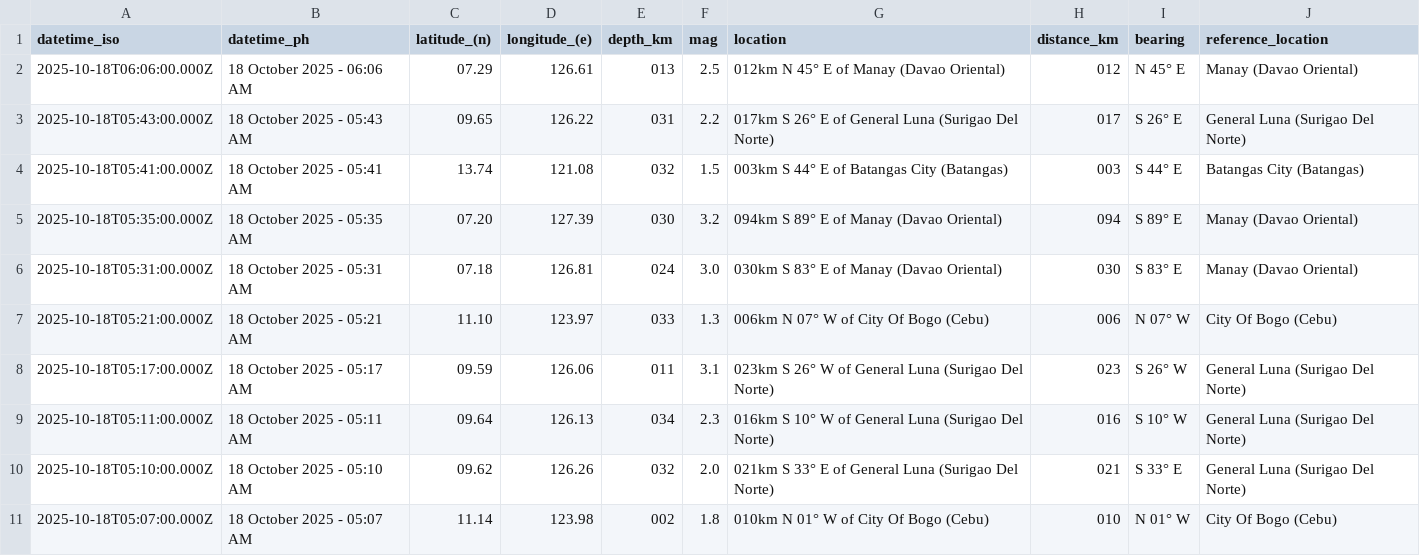
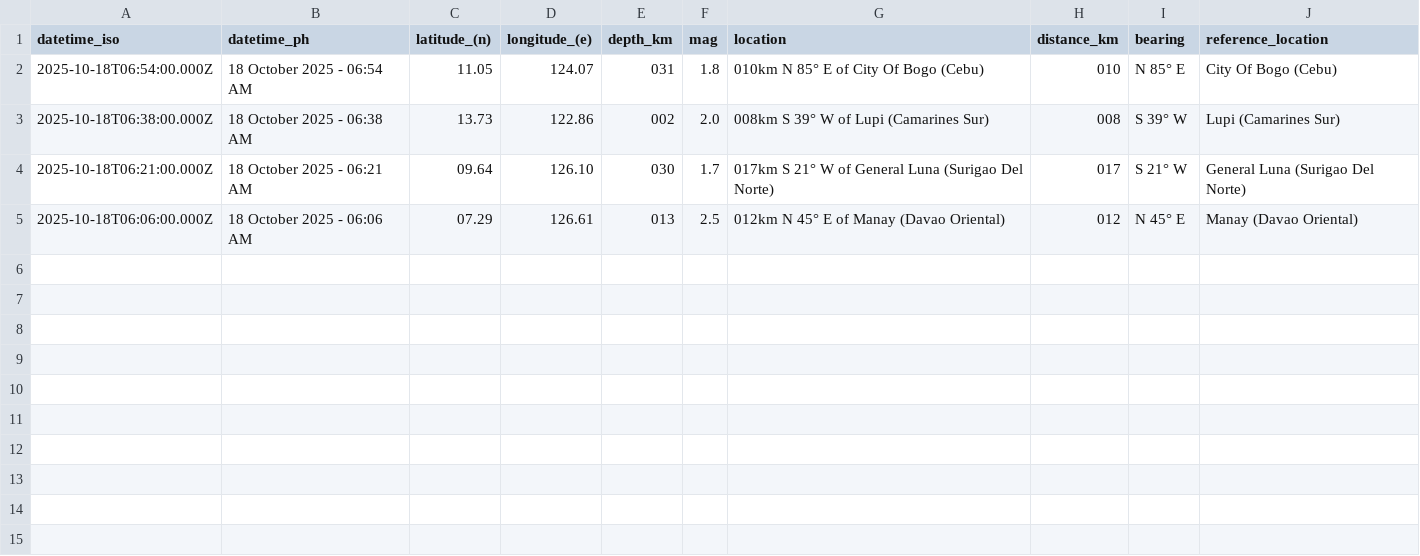
Before and after one commit to chamthesleeptalker/earthquake-tracker, a CSV file: earthquakes_past_hour.csv, drawn as a sheet; removed rows and columns are numbered as before the commit, all else as after; the diff names each change by its address in the sheet, - before the commit and + after, or states it on an @@ line.

```diff
--- a/earthquakes_past_hour.csv
+++ b/earthquakes_past_hour.csv
+row 2: 2025-10-18T06:54:00.000Z | 18 October 2025 - 06:54 AM | 11.05 | 124.07 | 031 | 1.8 | 010km N 85° E of City Of Bogo (Cebu) | 010 | N 85° E | City Of Bogo (Cebu)
+row 3: 2025-10-18T06:38:00.000Z | 18 October 2025 - 06:38 AM | 13.73 | 122.86 | 002 | 2.0 | 008km S 39° W of Lupi (Camarines Sur) | 008 | S 39° W | Lupi (Camarines Sur)
+row 4: 2025-10-18T06:21:00.000Z | 18 October 2025 - 06:21 AM | 09.64 | 126.10 | 030 | 1.7 | 017km S 21° W of General Luna (Surigao Del Norte) | 017 | S 21° W | General Luna (Surigao Del Norte)
-row 3: 2025-10-18T05:43:00.000Z | 18 October 2025 - 05:43 AM | 09.65 | 126.22 | 031 | 2.2 | 017km S 26° E of General Luna (Surigao Del Norte) | 017 | S 26° E | General Luna (Surigao Del Norte)
-row 4: 2025-10-18T05:41:00.000Z | 18 October 2025 - 05:41 AM | 13.74 | 121.08 | 032 | 1.5 | 003km S 44° E of Batangas City (Batangas) | 003 | S 44° E | Batangas City (Batangas)
-row 5: 2025-10-18T05:35:00.000Z | 18 October 2025 - 05:35 AM | 07.20 | 127.39 | 030 | 3.2 | 094km S 89° E of Manay (Davao Oriental) | 094 | S 89° E | Manay (Davao Oriental)
-row 6: 2025-10-18T05:31:00.000Z | 18 October 2025 - 05:31 AM | 07.18 | 126.81 | 024 | 3.0 | 030km S 83° E of Manay (Davao Oriental) | 030 | S 83° E | Manay (Davao Oriental)
-row 7: 2025-10-18T05:21:00.000Z | 18 October 2025 - 05:21 AM | 11.10 | 123.97 | 033 | 1.3 | 006km N 07° W of City Of Bogo (Cebu) | 006 | N 07° W | City Of Bogo (Cebu)
-row 8: 2025-10-18T05:17:00.000Z | 18 October 2025 - 05:17 AM | 09.59 | 126.06 | 011 | 3.1 | 023km S 26° W of General Luna (Surigao Del Norte) | 023 | S 26° W | General Luna (Surigao Del Norte)
-row 9: 2025-10-18T05:11:00.000Z | 18 October 2025 - 05:11 AM | 09.64 | 126.13 | 034 | 2.3 | 016km S 10° W of General Luna (Surigao Del Norte) | 016 | S 10° W | General Luna (Surigao Del Norte)
-row 10: 2025-10-18T05:10:00.000Z | 18 October 2025 - 05:10 AM | 09.62 | 126.26 | 032 | 2.0 | 021km S 33° E of General Luna (Surigao Del Norte) | 021 | S 33° E | General Luna (Surigao Del Norte)
-row 11: 2025-10-18T05:07:00.000Z | 18 October 2025 - 05:07 AM | 11.14 | 123.98 | 002 | 1.8 | 010km N 01° W of City Of Bogo (Cebu) | 010 | N 01° W | City Of Bogo (Cebu)
```
Also changed, not shown: earthquake_summary_stats.csv, earthquakes.csv, 5 other files.
